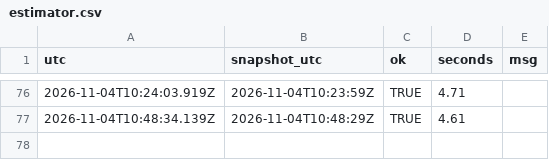
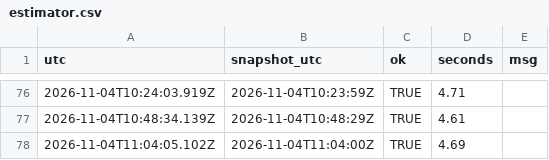
Before and after one commit to Bryvado/Midterms, a CSV file: log/estimator.csv, drawn as a sheet; only a part is shown, gaps mark what is left out; the diff names each change by its address in the sheet, - before the commit and + after, or states it on an @@ line.

```diff
--- a/log/estimator.csv
+++ b/log/estimator.csv
+row 78: 2026-11-04T11:04:05.102Z | 2026-11-04T11:04:00Z | TRUE | 4.69
```
Also changed, not shown: log/calls.csv, 7 other files.
